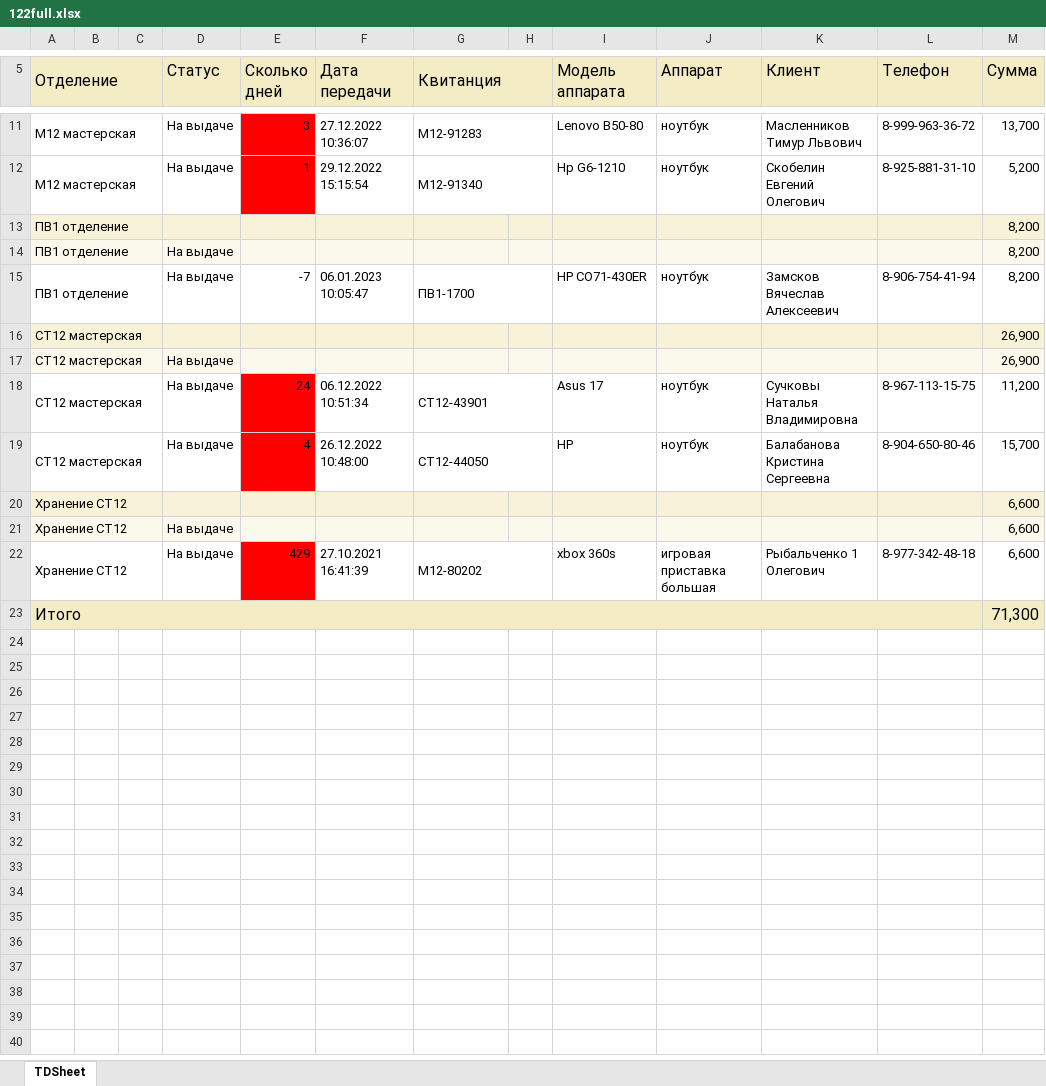
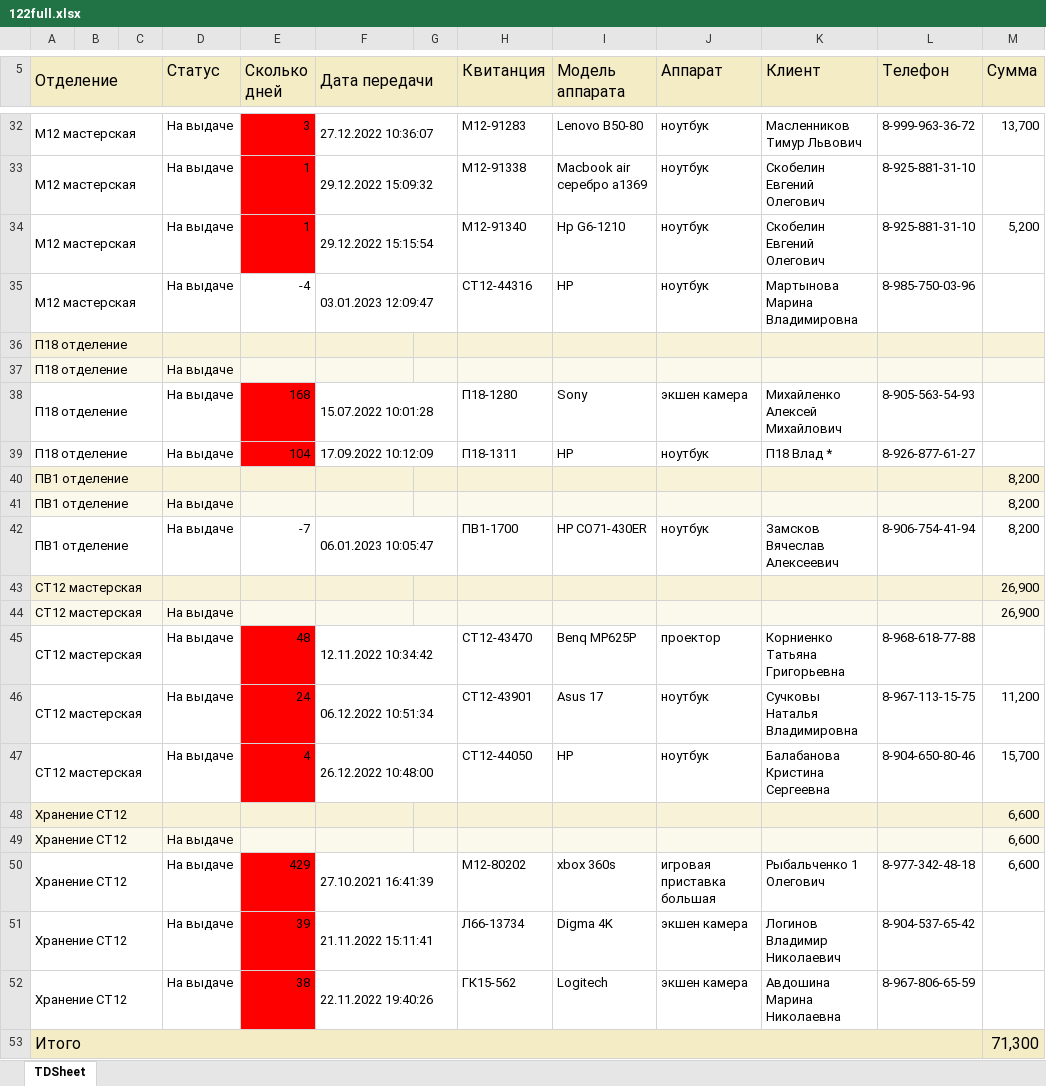
Before and after one commit to KATAR5I5/Nicom-MVC, an Excel workbook: src/main/load_files/Emp122/122full.xlsx, sheet TDSheet, drawn as a sheet; only a part is shown, gaps mark what is left out; values as stored, in another font and other column widths than the file's, no borders; charts and pictures not drawn; removed rows and columns are numbered as before the commit, all else as after; rows hold the shown columns only; the diff covers the shown part only; the diff names each change by its address in the sheet, - before the commit and + after, or states it on an @@ line.

```diff
--- a/src/main/load_files/Emp122/122full.xlsx (sheet TDSheet)
+++ b/src/main/load_files/Emp122/122full.xlsx (sheet TDSheet)
+column G, empty
-column H, empty
+F5:G5 merged
-G5:H5 merged
+F32:G32 merged
-G11:H11 merged
+row 33: М12 мастерская |  |  | На выдаче | 1 | 29.12.2022 15:09:32 |  | М12-91338 | Macbook air серебро a1369 | ноутбук | Скобелин Евгений Олегович | 8-925-881-31-10
+F34:G34 merged
-G12:H12 merged
+row 35: М12 мастерская |  |  | На выдаче | -4 | 03.01.2023 12:09:47 |  | СТ12-44316 | HP | ноутбук | Мартынова Марина Владимировна | 8-985-750-03-96
+row 36: П18 отделение
+row 37: П18 отделение |  |  | На выдаче
+row 38: П18 отделение |  |  | На выдаче | 168 | 15.07.2022 10:01:28 |  | П18-1280 | Sony | экшен камера | Михайленко Алексей Михайлович | 8-905-563-54-93
+row 39: П18 отделение |  |  | На выдаче | 104 | 17.09.2022 10:12:09 |  | П18-1311 | HP | ноутбук | П18 Влад * | 8-926-877-61-27
+F42:G42 merged
-G15:H15 merged
+row 45: СТ12 мастерская |  |  | На выдаче | 48 | 12.11.2022 10:34:42 |  | СТ12-43470 | Benq MP625P | проектор | Корниенко Татьяна Григорьевна | 8-968-618-77-88
+F46:G46 merged
-G18:H18 merged
+F47:G47 merged
-G19:H19 merged
+F50:G50 merged
-G22:H22 merged
+row 51: Хранение СТ12 |  |  | На выдаче | 39 | 21.11.2022 15:11:41 |  | Л66-13734 | Digma 4K | экшен камера | Логинов Владимир Николаевич | 8-904-537-65-42
+row 52: Хранение СТ12 |  |  | На выдаче | 38 | 22.11.2022 19:40:26 |  | ГК15-562 | Logitech | экшен камера | Авдошина Марина Николаевна | 8-967-806-65-59
```
Also changed, not shown: 21 added rows, 1 edited cell and merged cells elsewhere in this sheet, 6 other files.
